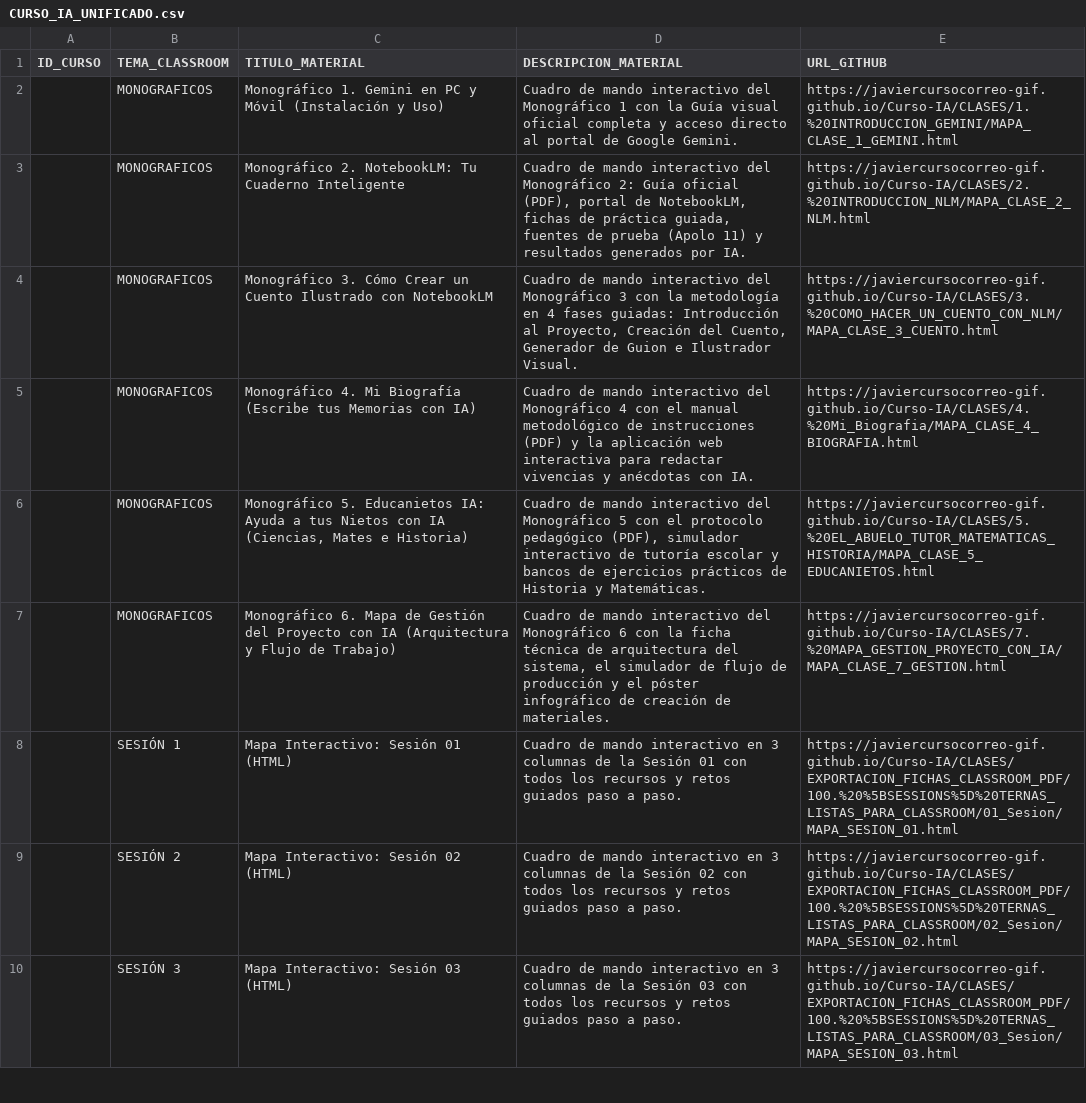
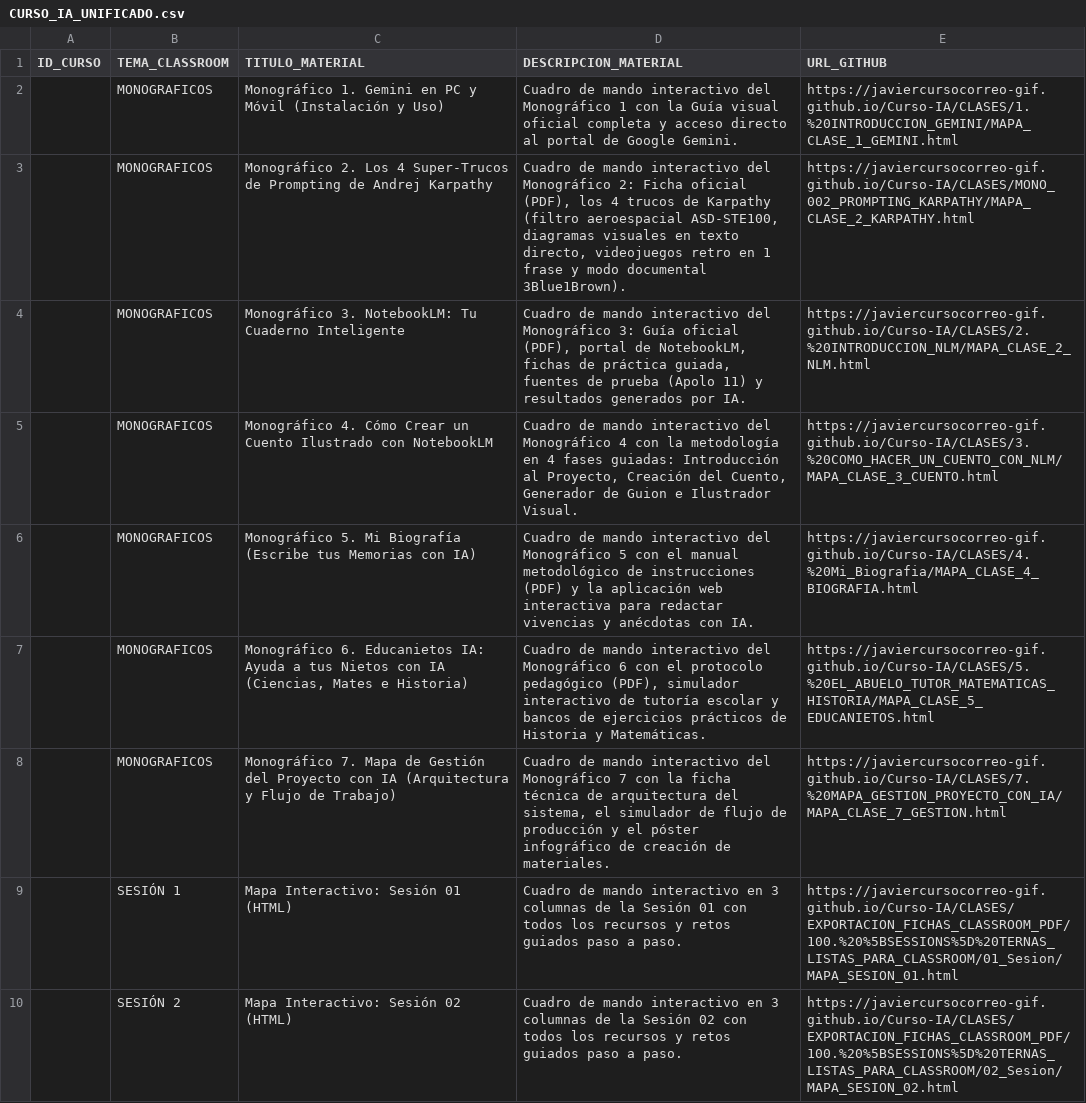
Before and after one commit to javiercursocorreo-gif/Curso-IA, a CSV file: PANELES_CSV/CURSO_IA_UNIFICADO.csv, drawn as a sheet; only a part is shown; the shorter side is filled out with more unchanged rows.

Commit message:
feat(monograficos): integrar Monografico 2 Karpathy Prompting en CURSO_IA_UNIFICADO.csv y regenerar mapa oficial

```diff
--- a/PANELES_CSV/CURSO_IA_UNIFICADO.csv
+++ b/PANELES_CSV/CURSO_IA_UNIFICADO.csv
@@ -2,7 +2,8 @@ ID_CURSO,TEMA_CLASSROOM,TITULO_MATERIAL,DESCRIPCION_MATERIAL,URL_GITHUB
 ,MONOGRAFICOS,Monográfico 1. Gemini en PC y Móvil (Instalación y Uso),Cuadro de mando interactivo del Monográfico 1 con la Guía visual oficial completa y acceso directo al portal de Google Gemini.,https://javiercursocorreo-gif.github.io/Curso-IA/CLASES/1.%20INTRODUCCION_GEMINI/MAPA_CLASE_1_GEMINI.html
-,MONOGRAFICOS,Monográfico 2. NotebookLM: Tu Cuaderno Inteligente,"Cuadro de mando interactivo del Monográfico 2: Guía oficial (PDF), portal de NotebookLM, fichas de práctica guiada, fuentes de prueba (Apolo 11) y resultados generados por IA.",https://javiercursocorreo-gif.github.io/Curso-IA/CLASES/2.%20INTRODUCCION_NLM/MAPA_CLASE_2_NLM.html
-,MONOGRAFICOS,Monográfico 3. Cómo Crear un Cuento Ilustrado con NotebookLM,"Cuadro de mando interactivo del Monográfico 3 con la metodología en 4 fases guiadas: Introducción al Proyecto, Creación del Cuento, Generador de Guion e Ilustrador Visual.",https://javiercursocorreo-gif.github.io/Curso-IA/CLASES/3.%20COMO_HACER_UN_CUENTO_CON_NLM/MAPA_CLASE_3_CUENTO.html
-,MONOGRAFICOS,Monográfico 4. Mi Biografía (Escribe tus Memorias con IA),Cuadro de mando interactivo del Monográfico 4 con el manual metodológico de instrucciones (PDF) y la aplicación web interactiva para redactar vivencias y anécdotas con IA.,https://javiercursocorreo-gif.github.io/Curso-IA/CLASES/4.%20Mi_Biografia/MAPA_CLASE_4_BIOGRAFIA.html
-,MONOGRAFICOS,"Monográfico 5. Educanietos IA: Ayuda a tus Nietos con IA (Ciencias, Mates e Historia)","Cuadro de mando interactivo del Monográfico 5 con el protocolo pedagógico (PDF), simulador interactivo de tutoría escolar y bancos de ejercicios prácticos de Historia y Matemáticas.",https://javiercursocorreo-gif.github.io/Curso-IA/CLASES/5.%20EL_ABUELO_TUTOR_MATEMATICAS_HISTORIA/MAPA_CLASE_5_EDUCANIETOS.html
-,MONOGRAFICOS,Monográfico 6. Mapa de Gestión del Proyecto con IA (Arquitectura y Flujo de Trabajo),"Cuadro de mando interactivo del Monográfico 6 con la ficha técnica de arquitectura del sistema, el simulador de flujo de producción y el póster infográfico de creación de materiales.",https://javiercursocorreo-gif.github.io/Curso-IA/CLASES/7.%20MAPA_GESTION_PROYECTO_CON_IA/MAPA_CLASE_7_GESTION.html
+,MONOGRAFICOS,Monográfico 2. Los 4 Super-Trucos de Prompting de Andrej Karpathy,"Cuadro de mando interactivo del Monográfico 2: Ficha oficial (PDF), los 4 trucos de Karpathy (filtro aeroespacial ASD-STE100, diagramas visuales en texto directo, videojuegos retro en 1 frase y modo documental 3Blue1Brown).",https://javiercursocorreo-gif.github.io/Curso-IA/CLASES/MONO_002_PROMPTING_KARPATHY/MAPA_CLASE_2_KARPATHY.html
+,MONOGRAFICOS,Monográfico 3. NotebookLM: Tu Cuaderno Inteligente,"Cuadro de mando interactivo del Monográfico 3: Guía oficial (PDF), portal de NotebookLM, fichas de práctica guiada, fuentes de prueba (Apolo 11) y resultados generados por IA.",https://javiercursocorreo-gif.github.io/Curso-IA/CLASES/2.%20INTRODUCCION_NLM/MAPA_CLASE_2_NLM.html
+,MONOGRAFICOS,Monográfico 4. Cómo Crear un Cuento Ilustrado con NotebookLM,"Cuadro de mando interactivo del Monográfico 4 con la metodología en 4 fases guiadas: Introducción al Proyecto, Creación del Cuento, Generador de Guion e Ilustrador Visual.",https://javiercursocorreo-gif.github.io/Curso-IA/CLASES/3.%20COMO_HACER_UN_CUENTO_CON_NLM/MAPA_CLASE_3_CUENTO.html
+,MONOGRAFICOS,Monográfico 5. Mi Biografía (Escribe tus Memorias con IA),Cuadro de mando interactivo del Monográfico 5 con el manual metodológico de instrucciones (PDF) y la aplicación web interactiva para redactar vivencias y anécdotas con IA.,https://javiercursocorreo-gif.github.io/Curso-IA/CLASES/4.%20Mi_Biografia/MAPA_CLASE_4_BIOGRAFIA.html
+,MONOGRAFICOS,"Monográfico 6. Educanietos IA: Ayuda a tus Nietos con IA (Ciencias, Mates e Historia)","Cuadro de mando interactivo del Monográfico 6 con el protocolo pedagógico (PDF), simulador interactivo de tutoría escolar y bancos de ejercicios prácticos de Historia y Matemáticas.",https://javiercursocorreo-gif.github.io/Curso-IA/CLASES/5.%20EL_ABUELO_TUTOR_MATEMATICAS_HISTORIA/MAPA_CLASE_5_EDUCANIETOS.html
+,MONOGRAFICOS,Monográfico 7. Mapa de Gestión del Proyecto con IA (Arquitectura y Flujo de Trabajo),"Cuadro de mando interactivo del Monográfico 7 con la ficha técnica de arquitectura del sistema, el simulador de flujo de producción y el póster infográfico de creación de materiales.",https://javiercursocorreo-gif.github.io/Curso-IA/CLASES/7.%20MAPA_GESTION_PROYECTO_CON_IA/MAPA_CLASE_7_GESTION.html
 ,SESIÓN 1,Mapa Interactivo: Sesión 01 (HTML),Cuadro de mando interactivo en 3 columnas de la Sesión 01 con todos los recursos y retos guiados paso a paso.,https://javiercursocorreo-gif.github.io/Curso-IA/CLASES/EXPORTACION_FICHAS_CLASSROOM_PDF/100.%20%5BSESSIONS%5D%20TERNAS_LISTAS_PARA_CLASSROOM/01_Sesion/MAPA_SESION_01.html
```
Also changed, not shown: 4 other files.
